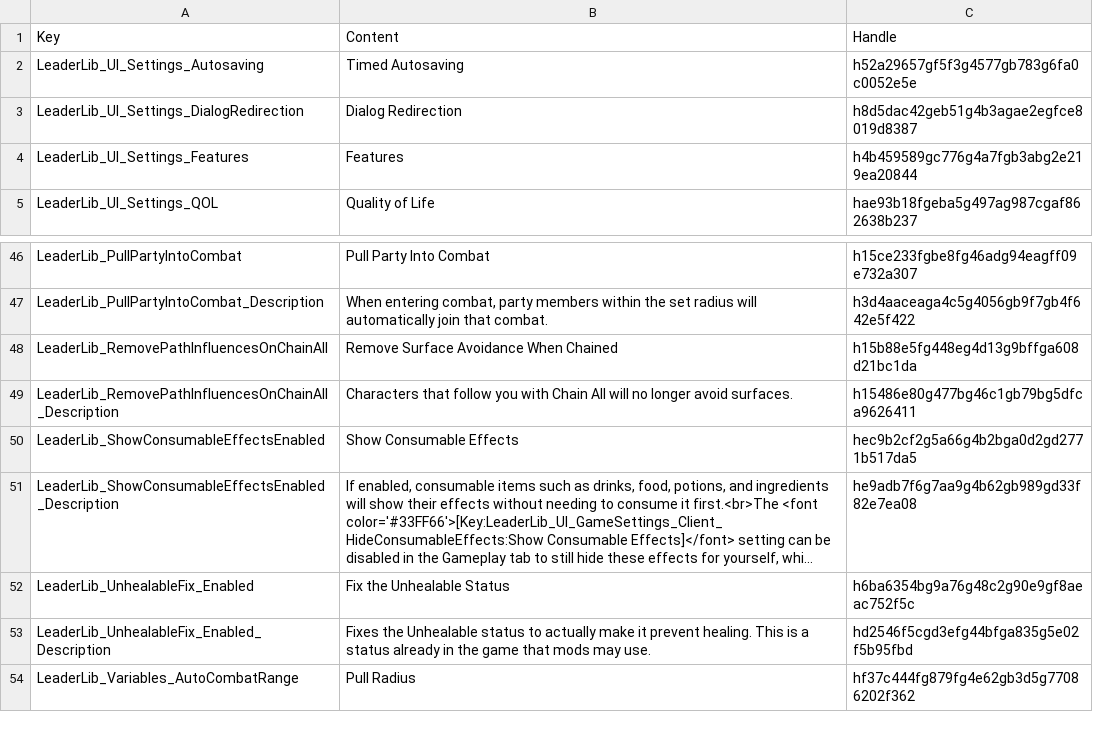
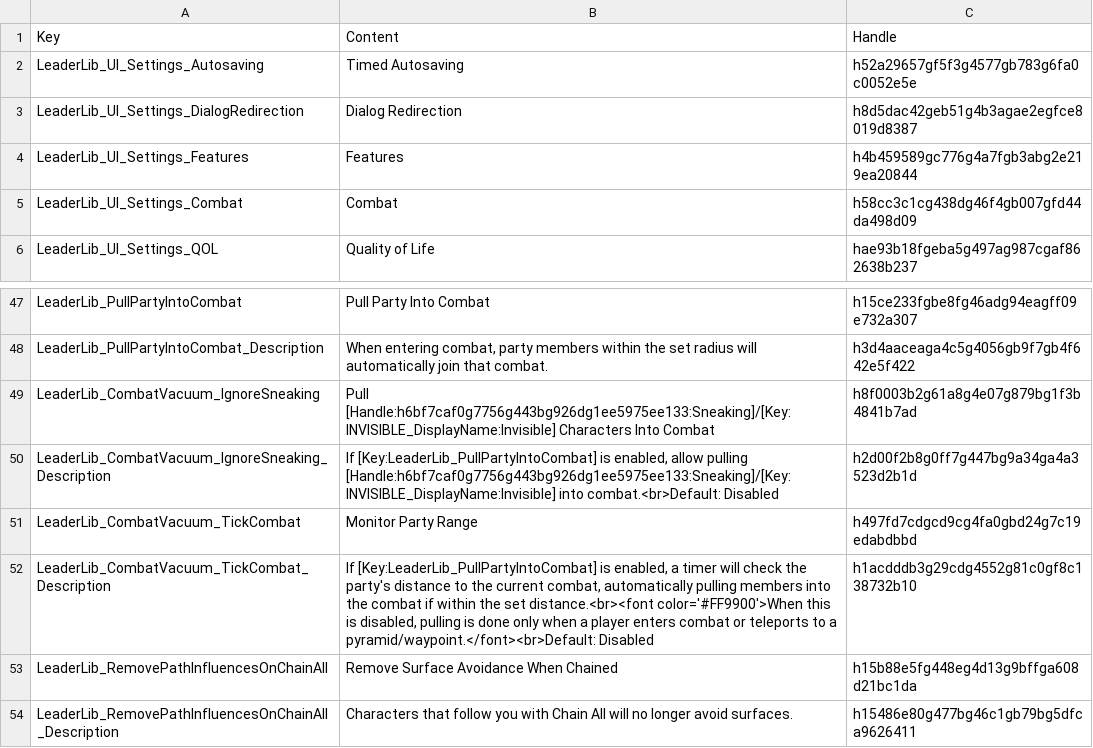
Before and after one commit to LaughingLeader-DOS2-Mods/LeaderLib, a TSV file: LocalKeys/LeaderLib_GlobalSettings.tsv, drawn as a sheet; only a part is shown, gaps mark what is left out; the shorter side is filled out with more unchanged rows; long unchanged cells end in ….

Commit message:
Add new combat vacuum options
Allow ignoring sneaking/invisible, and pulling party members into combat with a timer

```diff
--- a/LocalKeys/LeaderLib_GlobalSettings.tsv
+++ b/LocalKeys/LeaderLib_GlobalSettings.tsv
@@ -4,2 +4,3 @@ LeaderLib_UI_Settings_DialogRedirection	Dialog Redirection	h8d5dac42geb51g4b3aga
 LeaderLib_UI_Settings_Features	Features	h4b459589gc776g4a7fgb3abg2e219ea20844
+LeaderLib_UI_Settings_Combat	Combat	h58cc3c1cg438dg46f4gb007gfd44da498d09
 LeaderLib_UI_Settings_QOL	Quality of Life	hae93b18fgeba5g497ag987cgaf862638b237
@@ -47,2 +48,6 @@ LeaderLib_PullPartyIntoCombat	Pull Party Into Combat	h15ce233fgbe8fg46adg94eagff
 LeaderLib_PullPartyIntoCombat_Description	When entering combat, party members within the set radius will automatically join that combat.	h3d4aaceaga4c5g4056gb9f7gb4f642e5f422
+LeaderLib_CombatVacuum_IgnoreSneaking	Pull [Handle:h6bf7caf0g7756g443bg926dg1ee5975ee133:Sneaking]/[Key:INVISIBLE_DisplayName:Invisible] Characters Into Combat	h8f0003b2g61a8g4e07g879bg1f3b4841b7ad
+LeaderLib_CombatVacuum_IgnoreSneaking_Description	If [Key:LeaderLib_PullPartyIntoCombat] is enabled, allow pulling [Handle:h6bf7caf0g7756g443bg926dg1ee5975ee133:Sneaking]/[Key:INVISIBLE_DisplayName:Invisible] into combat.<br>Default: Disabled	h2d00f2b8g0ff7g447bg9a34ga4a3523d2b1d
+LeaderLib_CombatVacuum_TickCombat	Monitor Party Range	h497fd7cdgcd9cg4fa0gbd24g7c19edabdbbd
+LeaderLib_CombatVacuum_TickCombat_Description	If [Key:LeaderLib_PullPartyIntoCombat] is enabled, a timer will check the party's distance to the current combat, automatically pulling members into the combat if within the set distance.<br><font color='#FF9900'>When this is disabled, pulling is done only when a player enters combat or teleports to a pyramid/waypoint.</font><br>Default: Disabled	h1acdddb3g29cdg4552g81c0gf8c138732b10
 LeaderLib_RemovePathInfluencesOnChainAll	Remove Surface Avoidance When Chained	h15b88e5fg448eg4d13g9bffga608d21bc1da
```
Also changed, not shown: 9 other files.
